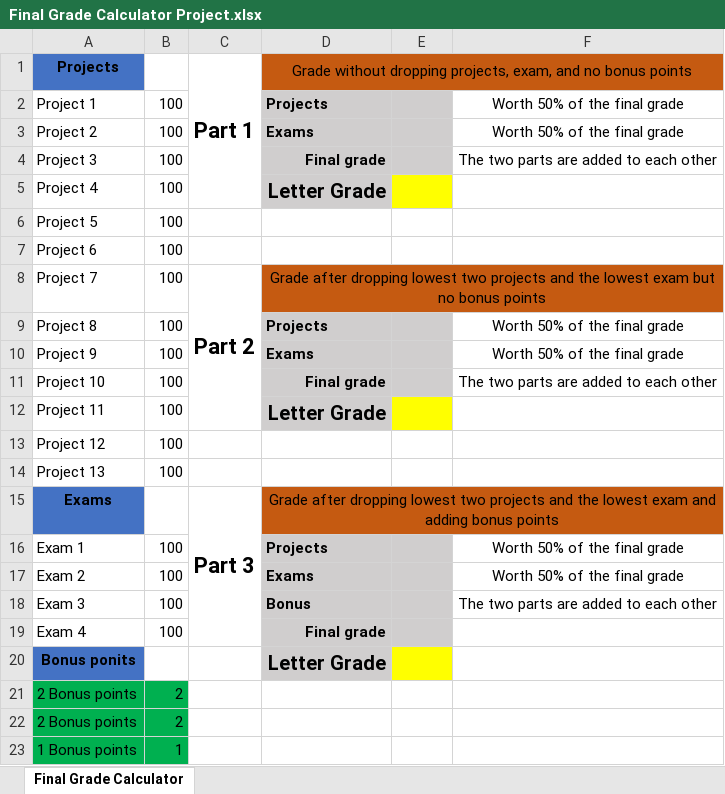
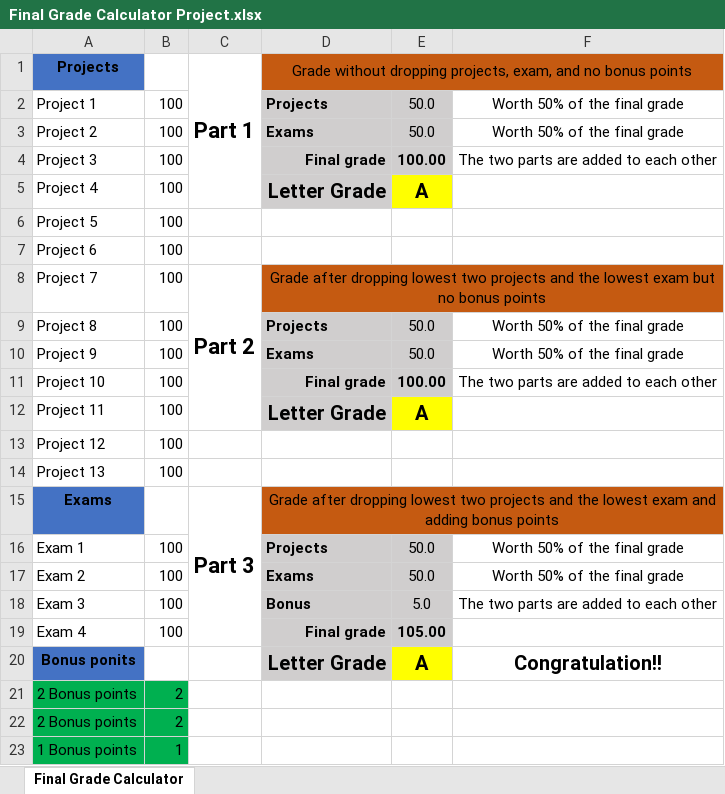
Before and after one commit to siddartha-10/Excel, an Excel workbook: Excel_bootcamp/Final Grade Calculator/Final Grade Calculator Project.xlsx, sheet Final Grade Calculator, drawn as a sheet; values as stored, in another font and other column widths than the file's, no borders; conditional formats not drawn; the diff names each change by its address in the sheet, - before the commit and + after, or states it on an @@ line.

```diff
--- a/Excel_bootcamp/Final Grade Calculator/Final Grade Calculator Project.xlsx (sheet Final Grade Calculator)
+++ b/Excel_bootcamp/Final Grade Calculator/Final Grade Calculator Project.xlsx (sheet Final Grade Calculator)
-E2:E3: (empty)
+E2:E3: 50.0
-E4: (empty)
+E4: 100.00
-E5: (empty)
+E5: A
-E9:E10: (empty)
+E9:E10: 50.0
-E11: (empty)
+E11: 100.00
-E12: (empty)
+E12: A
-E16:E17: (empty)
+E16:E17: 50.0
-E18: (empty)
+E18: 5.0
-E19: (empty)
+E19: 105.00
-E20: (empty)
+E20: A
-F20: (empty)
+F20: Congratulation!!
```
Also changed, not shown: Excel_bootcamp/Functions Datasets start files/Functions.xlsx, 1 other file.
